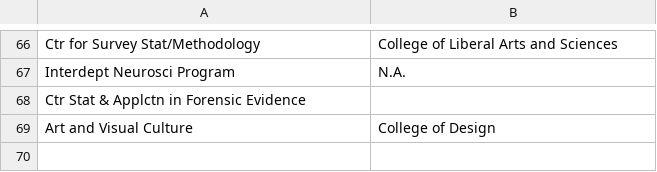
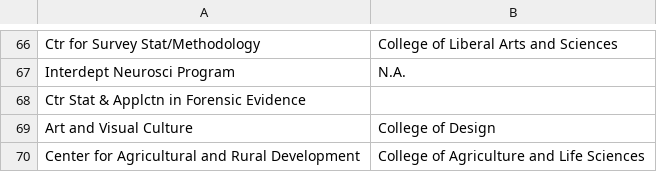
Before and after one commit to Andres1002/test, a CSV file: Dictionary/DictionaryCollege.csv, drawn as a sheet; only a part is shown, gaps mark what is left out.

```diff
--- a/Dictionary/DictionaryCollege.csv
+++ b/Dictionary/DictionaryCollege.csv
@@ -69 +69,2 @@ Ctr Stat & Applctn in Forensic Evidence,
 Art and Visual Culture,College of Design
+Center for Agricultural and Rural Development,College of Agriculture and Life Sciences
```
Also changed, not shown: Dictionary/dictionary.csv, Output/CountColl.csv, 10 other files.
